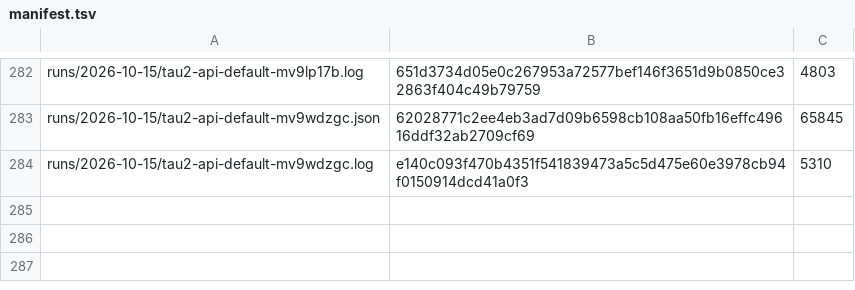
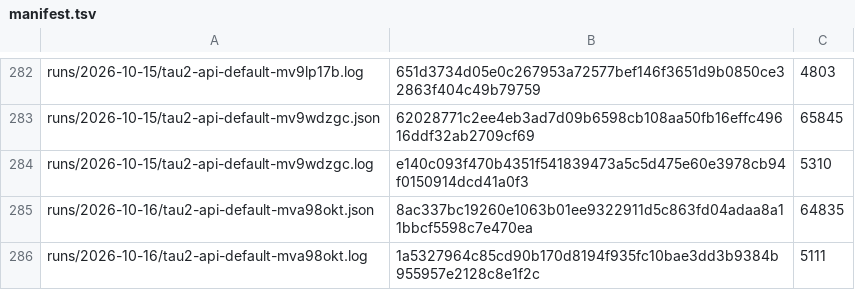
Before and after one commit to botiverse/antiproton, a TSV file: report/runs/manifest.tsv, drawn as a sheet; only a part is shown, gaps mark what is left out; the diff names each change by its address in the sheet, - before the commit and + after, or states it on an @@ line.

Commit message:
runs: tau2-api-default-mva98okt (2026-10-16 00:53Z cycle) (#912)

```diff
--- a/report/runs/manifest.tsv
+++ b/report/runs/manifest.tsv
+row 285: runs/2026-10-16/tau2-api-default-mva98okt.json | 8ac337bc19260e1063b01ee9322911d5c863fd04adaa8a11bbcf5598c7e470ea | 64835
+row 286: runs/2026-10-16/tau2-api-default-mva98okt.log | 1a5327964c85cd90b170d8194f935fc10bae3dd3b9384b955957e2128c8e1f2c | 5111
```
